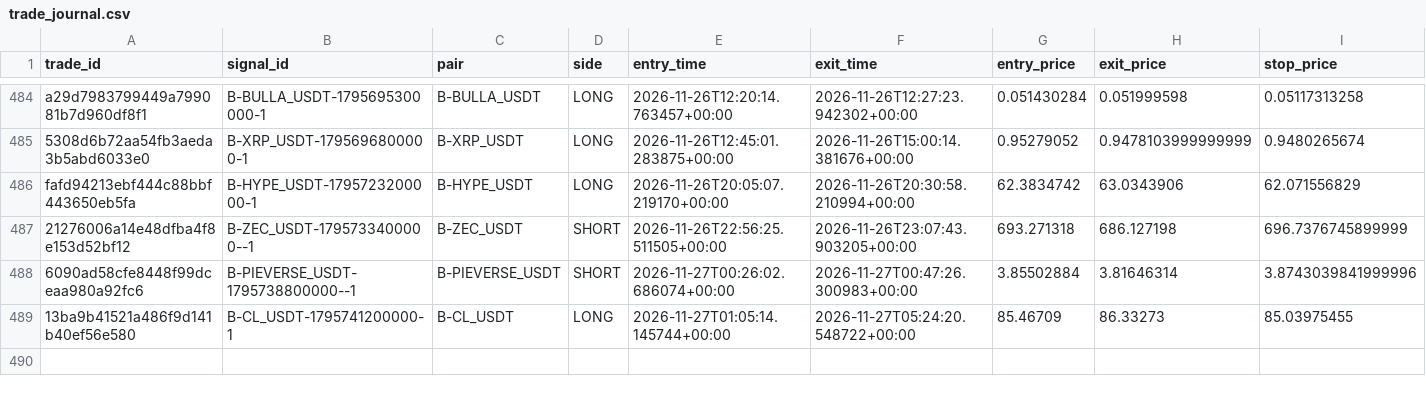
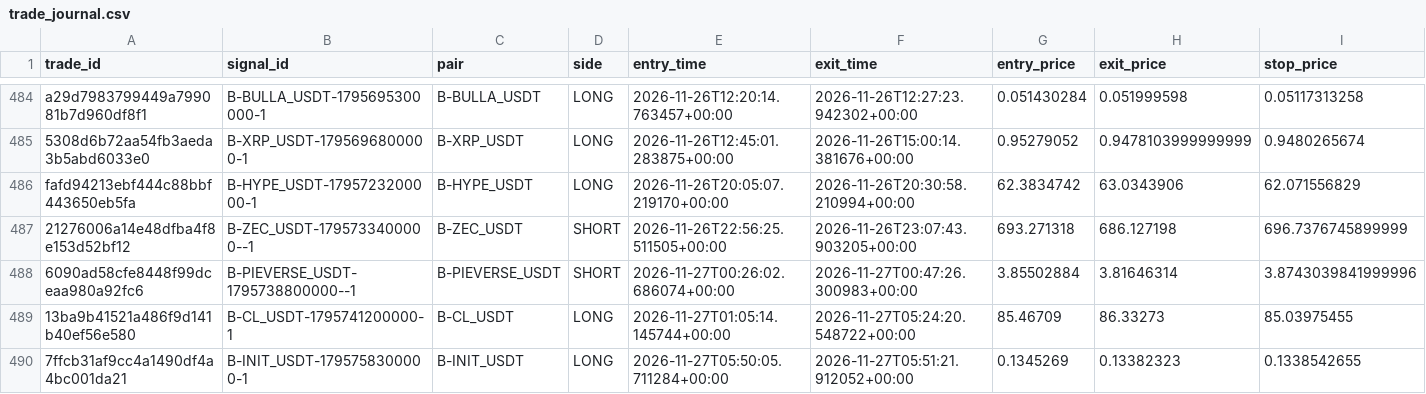
Before and after one commit to harnepal-hub/AMTE-Self-Evolving-Intraday-Trading-Engine, a CSV file: data/paper_live/trade_journal.csv, drawn as a sheet; only a part is shown, gaps mark what is left out; rows hold the shown columns only; the diff names each change by its address in the sheet, - before the commit and + after, or states it on an @@ line.

```diff
--- a/data/paper_live/trade_journal.csv
+++ b/data/paper_live/trade_journal.csv
+row 490: 7ffcb31af9cc4a1490df4a4bc001da21 | B-INIT_USDT-1795758300000-1 | B-INIT_USDT | LONG | 2026-11-27T05:50:05.711284+00:00 | 2026-11-27T05:51:21.912052+00:00 | 0.1345269 | 0.13382323 | 0.1338542655
```
Also changed, not shown: 13 other files.
